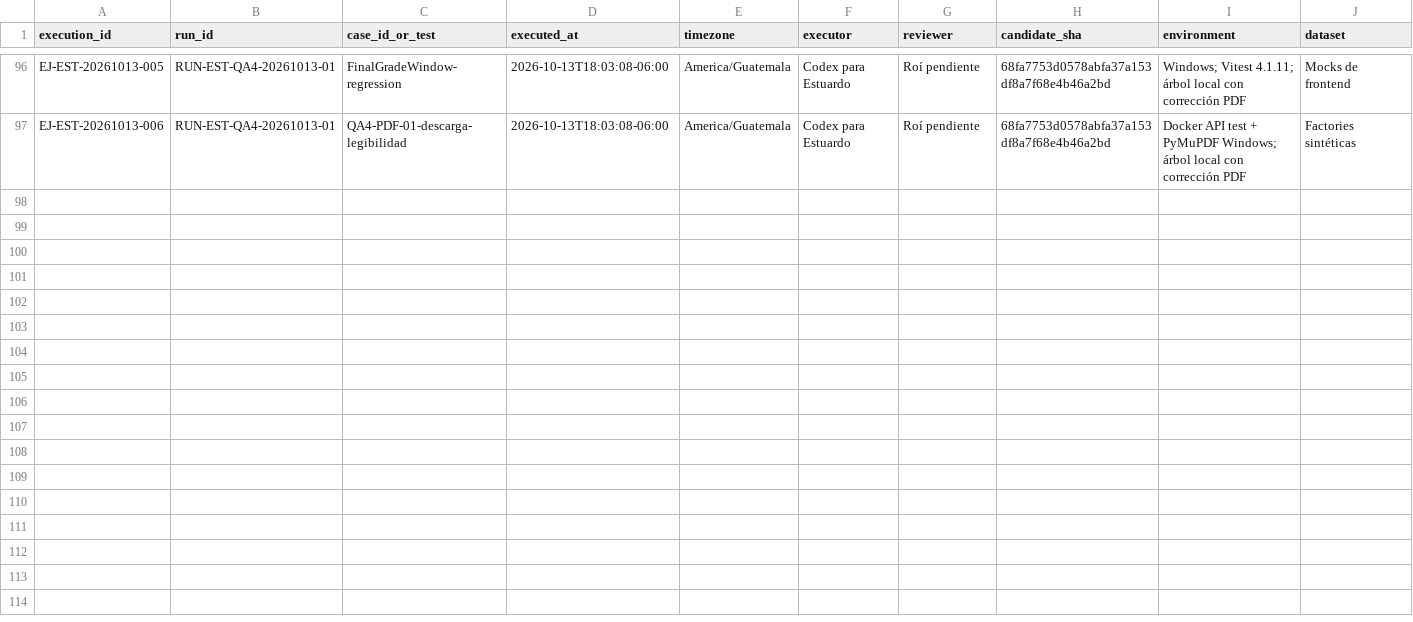
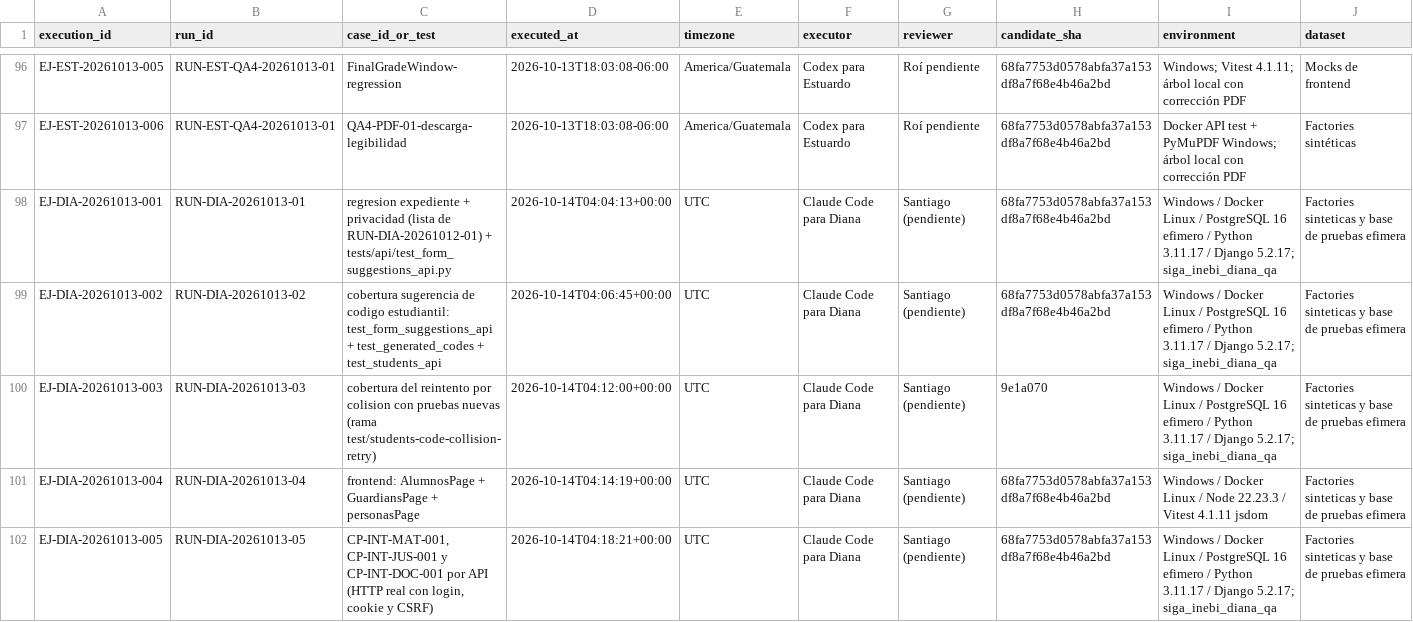
Before and after one commit to siga-inebi/siga-inebi, a CSV file: docs/quality/fase-7/ejecuciones.csv, drawn as a sheet; only a part is shown, gaps mark what is left out; rows hold the shown columns only; the diff names each change by its address in the sheet, - before the commit and + after, or states it on an @@ line.

```diff
--- a/docs/quality/fase-7/ejecuciones.csv
+++ b/docs/quality/fase-7/ejecuciones.csv
+row 98: EJ-DIA-20261013-001 | RUN-DIA-20261013-01 | regresion expediente + privacidad (lista de RUN-DIA-20261012-01) + tests/api/test_form_suggestions_api.py | 2026-10-14T04:04:13+00:00 | UTC | Claude Code para Diana | Santiago (pendiente) | 68fa7753d0578abfa37a153df8a7f68e4b46a2bd | Windows / Docker Linux / PostgreSQL 16 efimero / Python 3.11.17 / Django 5.2.17; siga_inebi_diana_qa | Factories sinteticas y base de pruebas efimera
+row 99: EJ-DIA-20261013-002 | RUN-DIA-20261013-02 | cobertura sugerencia de codigo estudiantil: test_form_suggestions_api + test_generated_codes + test_students_api | 2026-10-14T04:06:45+00:00 | UTC | Claude Code para Diana | Santiago (pendiente) | 68fa7753d0578abfa37a153df8a7f68e4b46a2bd | Windows / Docker Linux / PostgreSQL 16 efimero / Python 3.11.17 / Django 5.2.17; siga_inebi_diana_qa | Factories sinteticas y base de pruebas efimera
+row 100: EJ-DIA-20261013-003 | RUN-DIA-20261013-03 | cobertura del reintento por colision con pruebas nuevas (rama test/students-code-collision-retry) | 2026-10-14T04:12:00+00:00 | UTC | Claude Code para Diana | Santiago (pendiente) | 9e1a070 | Windows / Docker Linux / PostgreSQL 16 efimero / Python 3.11.17 / Django 5.2.17; siga_inebi_diana_qa | Factories sinteticas y base de pruebas efimera
+row 101: EJ-DIA-20261013-004 | RUN-DIA-20261013-04 | frontend: AlumnosPage + GuardiansPage + personasPage | 2026-10-14T04:14:19+00:00 | UTC | Claude Code para Diana | Santiago (pendiente) | 68fa7753d0578abfa37a153df8a7f68e4b46a2bd | Windows / Docker Linux / Node 22.23.3 / Vitest 4.1.11 jsdom | Factories sinteticas y base de pruebas efimera
+row 102: EJ-DIA-20261013-005 | RUN-DIA-20261013-05 | CP-INT-MAT-001, CP-INT-JUS-001 y CP-INT-DOC-001 por API (HTTP real con login, cookie y CSRF) | 2026-10-14T04:18:21+00:00 | UTC | Claude Code para Diana | Santiago (pendiente) | 68fa7753d0578abfa37a153df8a7f68e4b46a2bd | Windows / Docker Linux / PostgreSQL 16 efimero / Python 3.11.17 / Django 5.2.17; siga_inebi_diana_qa | Factories sinteticas y base de pruebas efimera
```
Also changed, not shown: docs/quality/fase-7/incidencias.csv, 2 other files.
